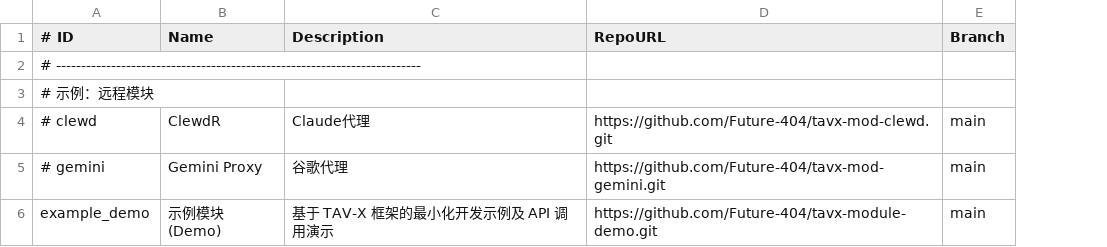
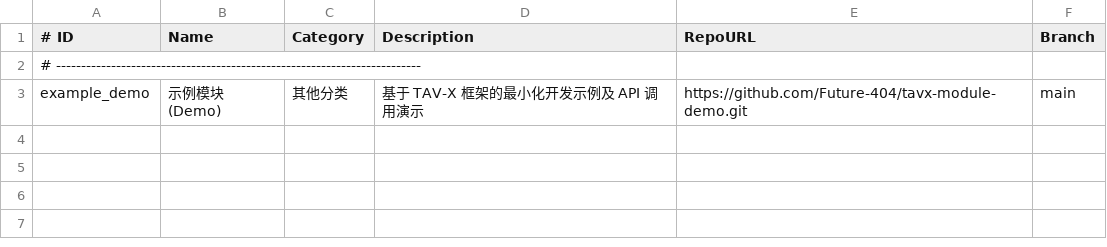
Before and after one commit to Future-404/TAV-X, a CSV file: config/store.csv, drawn as a sheet; removed rows and columns are numbered as before the commit, all else as after; the diff names each change by its address in the sheet, - before the commit and + after, or states it on an @@ line.

Commit message:
feat: implement categorized app store and update module metadata

```diff
--- a/config/store.csv
+++ b/config/store.csv
+column C (Category), row 3: 其他分类
-row 3: # 示例：远程模块
-row 4: # clewd | ClewdR | Claude代理 | https://github.com/Future-404/tavx-mod-clewd.git | main
-row 5: # gemini | Gemini Proxy | 谷歌代理 | https://github.com/Future-404/tavx-mod-gemini.git | main
```
Also changed, not shown: 9 other files.
